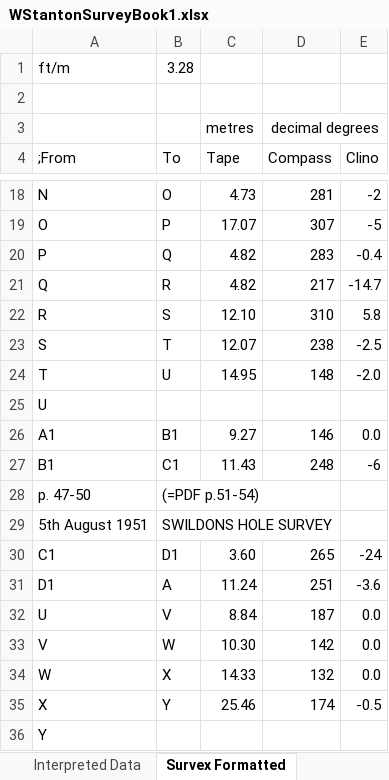
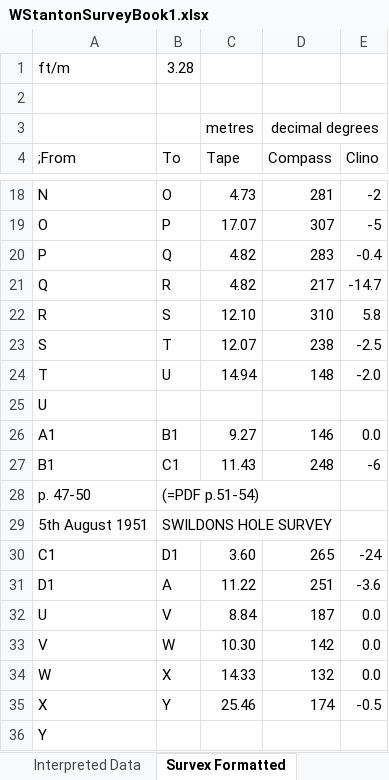
Before and after one commit to AndrewAkinson/caves-mendip-swildons, an Excel workbook: WISLogbookTranscription/WStantonSurveyBook1.xlsx, sheet Survex Formatted, drawn as a sheet; only a part is shown, gaps mark what is left out; values as stored, in another font and other column widths than the file's, no borders; the diff covers the shown part only; the diff names each change by its address in the sheet, - before the commit and + after, or states it on an @@ line.

```diff
--- a/WISLogbookTranscription/WStantonSurveyBook1.xlsx (sheet Survex Formatted)
+++ b/WISLogbookTranscription/WStantonSurveyBook1.xlsx (sheet Survex Formatted)
-C24 (Tape): 14.95
+C24 (Tape): 14.94
-C31 (Tape): 11.24
+C31 (Tape): 11.22
```
Also changed, not shown: 27 edited cells elsewhere in this sheet, sheet Interpreted Data, sheet Raw Data, sheet Therion Formatted, sheet Overview, formulas that keep their value.
